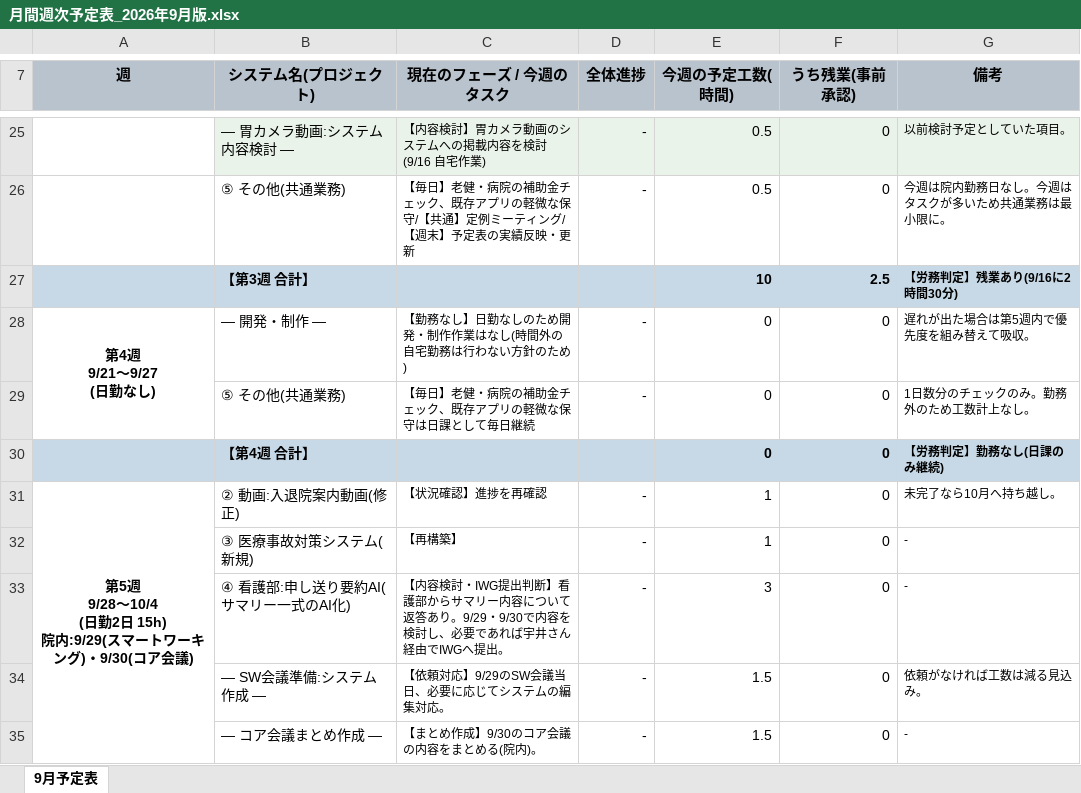
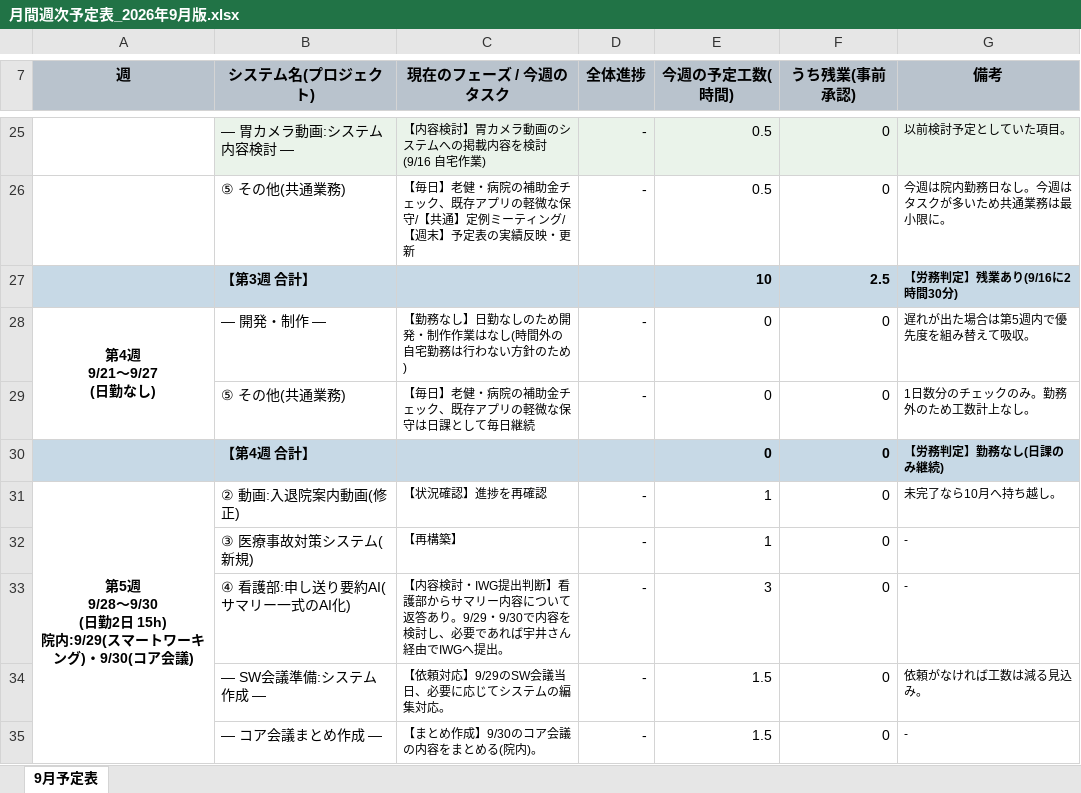
Before and after one commit to tabouyos/taabou, an Excel workbook: 月ノルマ/月間週次予定表_2026年9月版.xlsx, sheet 9月予定表, drawn as a sheet; only a part is shown, gaps mark what is left out; values as stored, in another font and other column widths than the file's, no borders; ↵ is a line break in a cell; the diff names each change by its address in the sheet, - before the commit and + after, or states it on an @@ line.

```diff
--- a/月ノルマ/月間週次予定表_2026年9月版.xlsx (sheet 9月予定表)
+++ b/月ノルマ/月間週次予定表_2026年9月版.xlsx (sheet 9月予定表)
-A31 (週): …週 ↵ 9/28〜10/4 ↵ (日勤2…
+A31 (週): …週 ↵ 9/28〜9/30 ↵ (日勤2…
```
Also changed, not shown: 月ノルマ/月間週次予定表_2026年10月版.xlsx, 月ノルマ/月間週次実績表_2026年8月版.xlsx, 3 other files.
